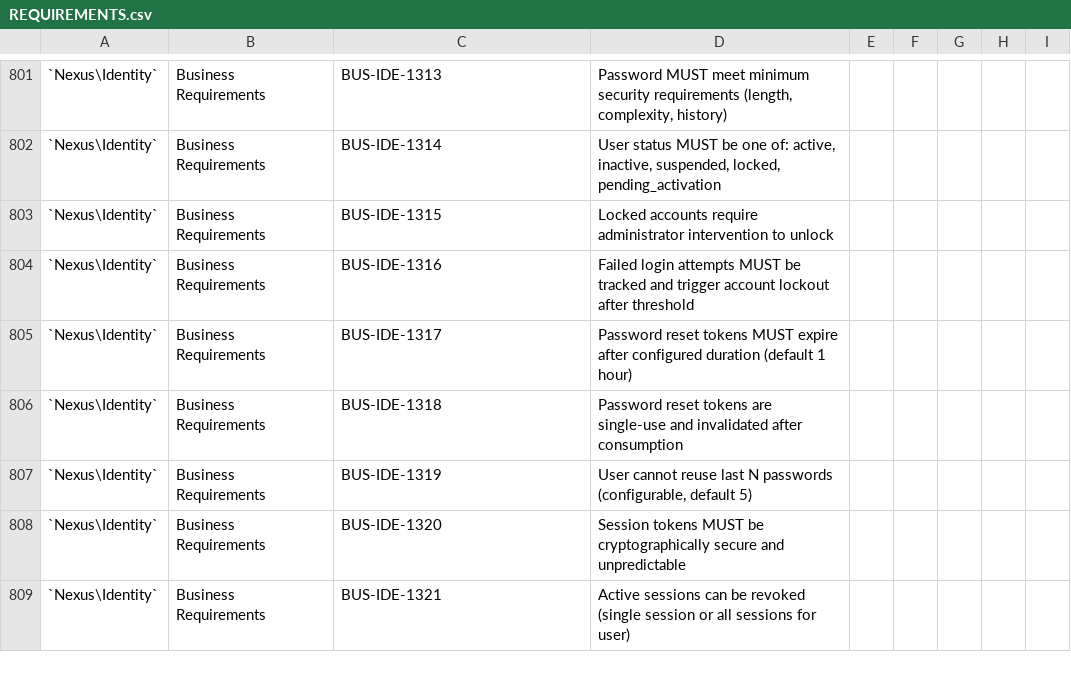
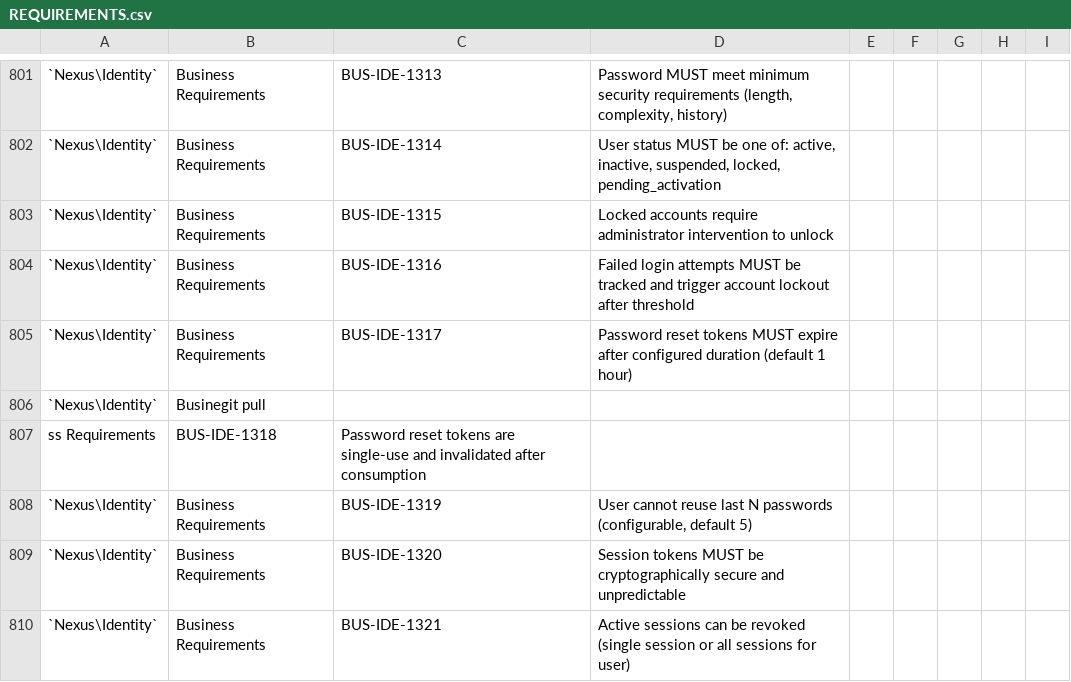
Before and after one commit to nexusenvision/atomy, a CSV file: REQUIREMENTS.csv, drawn as a sheet; only a part is shown, gaps mark what is left out; removed rows and columns are numbered as before the commit, all else as after; the diff names each change by its address in the sheet, - before the commit and + after, or states it on an @@ line.

```diff
--- a/REQUIREMENTS.csv
+++ b/REQUIREMENTS.csv
-row 806: `Nexus\Identity` | Business Requirements | BUS-IDE-1318 | Password reset tokens are single-use and invalidated after consumption
+row 806: `Nexus\Identity` | Businegit pull
+row 807: ss Requirements | BUS-IDE-1318 | Password reset tokens are single-use and invalidated after consumption
```
